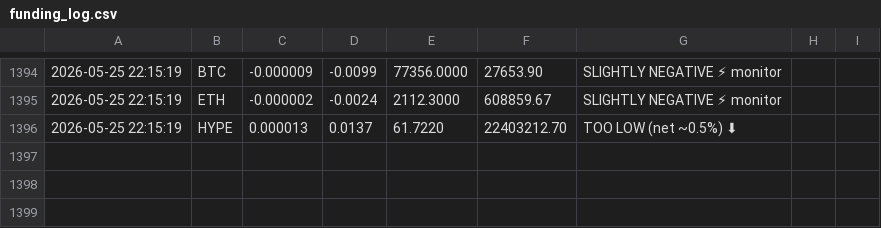
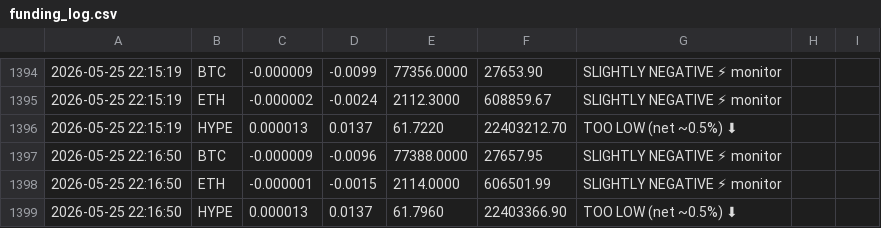
Before and after one commit to kieranlim-3/hl-funding-monitor, a CSV file: funding_log.csv, drawn as a sheet; only a part is shown, gaps mark what is left out; the diff names each change by its address in the sheet, - before the commit and + after, or states it on an @@ line.

```diff
--- a/funding_log.csv
+++ b/funding_log.csv
+row 1397: 2026-05-25 22:16:50 | BTC | -0.000009 | -0.0096 | 77388.0000 | 27657.95 | SLIGHTLY NEGATIVE ⚡ monitor
+row 1398: 2026-05-25 22:16:50 | ETH | -0.000001 | -0.0015 | 2114.0000 | 606501.99 | SLIGHTLY NEGATIVE ⚡ monitor
+row 1399: 2026-05-25 22:16:50 | HYPE | 0.000013 | 0.0137 | 61.7960 | 22403366.90 | TOO LOW (net ~0.5%) ⬇
```
Also changed, not shown: 1 other file.
